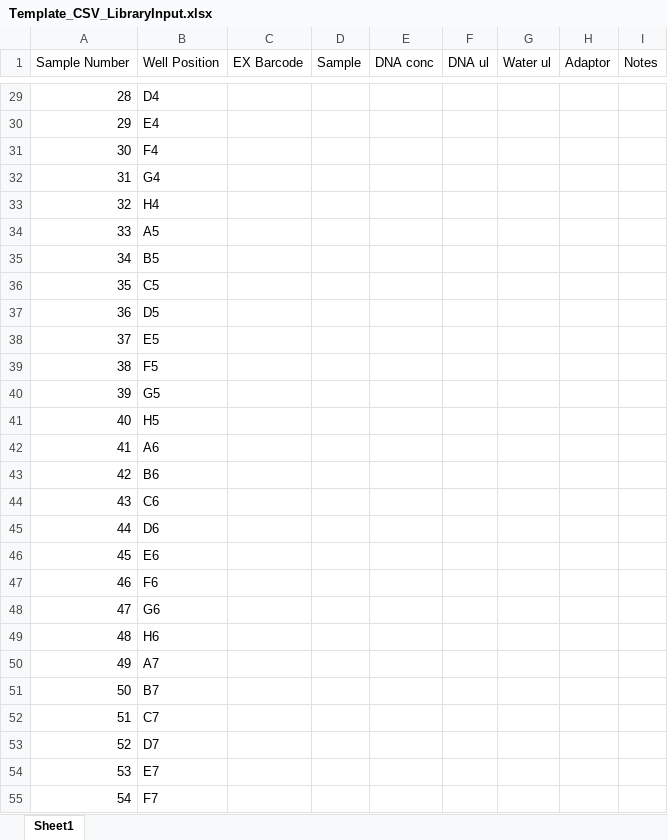
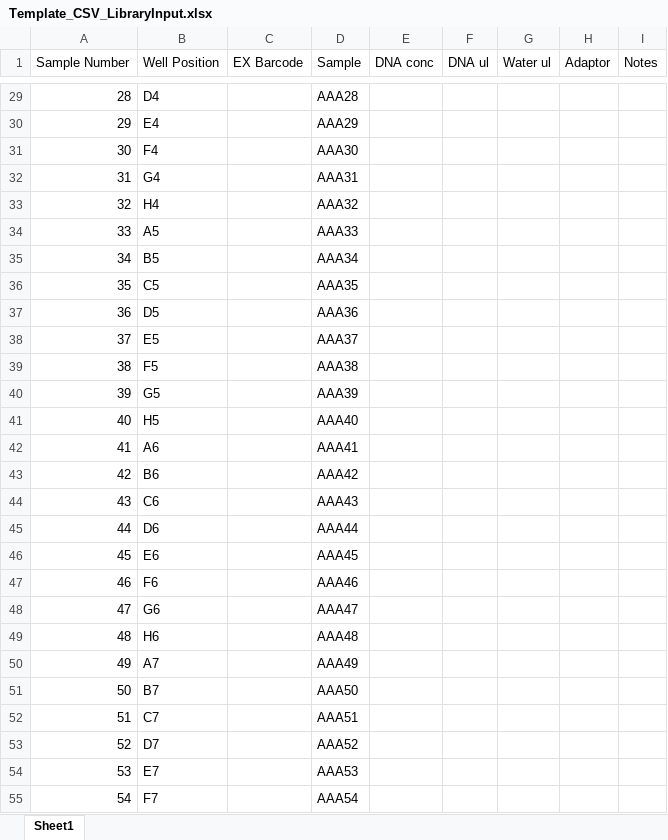
Before and after one commit to KU-JonasL/OT2_Website, an Excel workbook: static/other_templates/Template_CSV_LibraryInput.xlsx, sheet Sheet1, drawn as a sheet; only a part is shown, gaps mark what is left out; values as stored, in another font and other column widths than the file's, no borders; the diff covers the shown part only; the diff names each change by its address in the sheet, - before the commit and + after, or states it on an @@ line.

```diff
--- a/static/other_templates/Template_CSV_LibraryInput.xlsx (sheet Sheet1)
+++ b/static/other_templates/Template_CSV_LibraryInput.xlsx (sheet Sheet1)
-D29 (Sample): (empty)
+D29 (Sample): AAA28
-D30 (Sample): (empty)
+D30 (Sample): AAA29
-D31 (Sample): (empty)
+D31 (Sample): AAA30
-D32 (Sample): (empty)
+D32 (Sample): AAA31
-D33 (Sample): (empty)
+D33 (Sample): AAA32
-D34 (Sample): (empty)
+D34 (Sample): AAA33
-D35 (Sample): (empty)
+D35 (Sample): AAA34
-D36 (Sample): (empty)
+D36 (Sample): AAA35
-D37 (Sample): (empty)
+D37 (Sample): AAA36
-D38 (Sample): (empty)
+D38 (Sample): AAA37
-D39 (Sample): (empty)
+D39 (Sample): AAA38
-D40 (Sample): (empty)
+D40 (Sample): AAA39
-D41 (Sample): (empty)
+D41 (Sample): AAA40
-D42 (Sample): (empty)
+D42 (Sample): AAA41
-D43 (Sample): (empty)
+D43 (Sample): AAA42
-D44 (Sample): (empty)
+D44 (Sample): AAA43
-D45 (Sample): (empty)
+D45 (Sample): AAA44
-D46 (Sample): (empty)
+D46 (Sample): AAA45
-D47 (Sample): (empty)
+D47 (Sample): AAA46
-D48 (Sample): (empty)
+D48 (Sample): AAA47
-D49 (Sample): (empty)
+D49 (Sample): AAA48
-D50 (Sample): (empty)
+D50 (Sample): AAA49
-D51 (Sample): (empty)
+D51 (Sample): AAA50
-D52 (Sample): (empty)
+D52 (Sample): AAA51
-D53 (Sample): (empty)
+D53 (Sample): AAA52
-D54 (Sample): (empty)
+D54 (Sample): AAA53
-D55 (Sample): (empty)
+D55 (Sample): AAA54
```
Also changed, not shown: 16 added rows, 16 removed rows and 53 edited cells elsewhere in this sheet, 4 other files.
